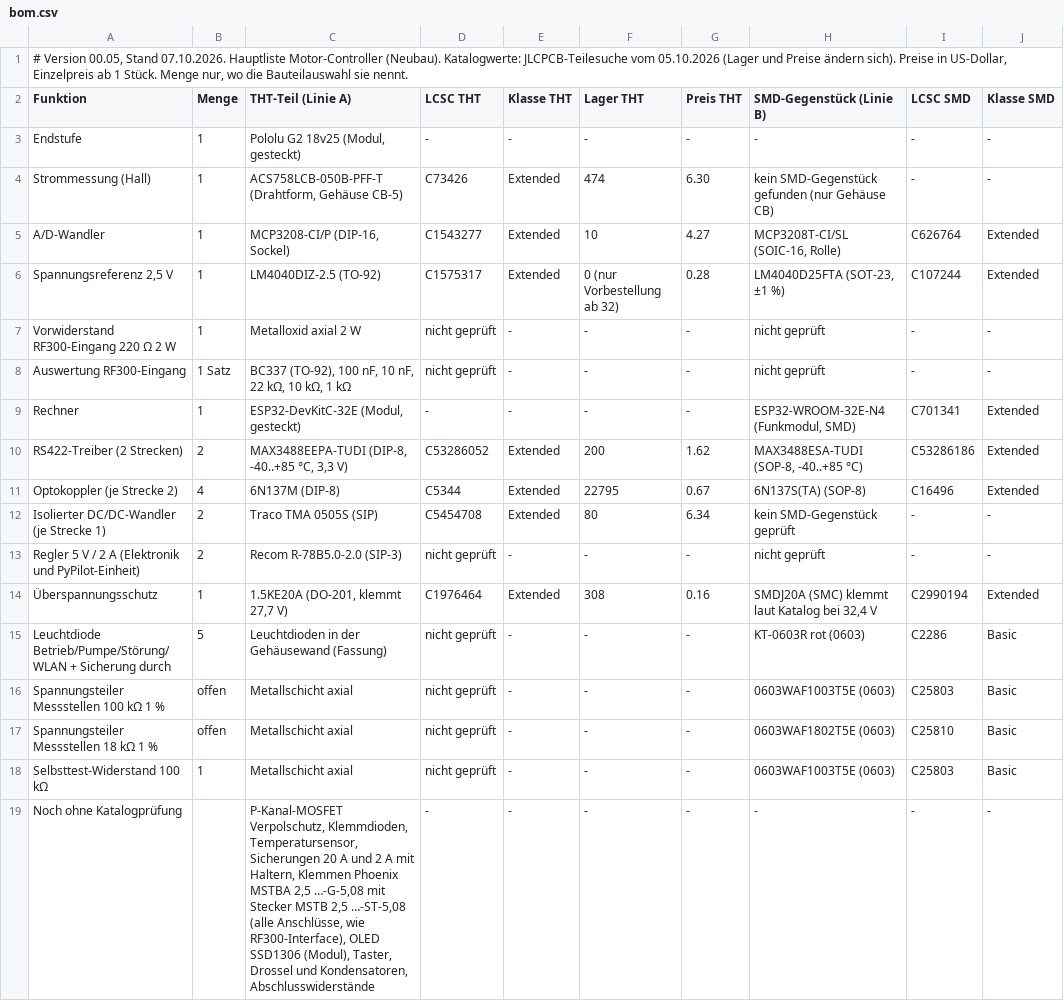
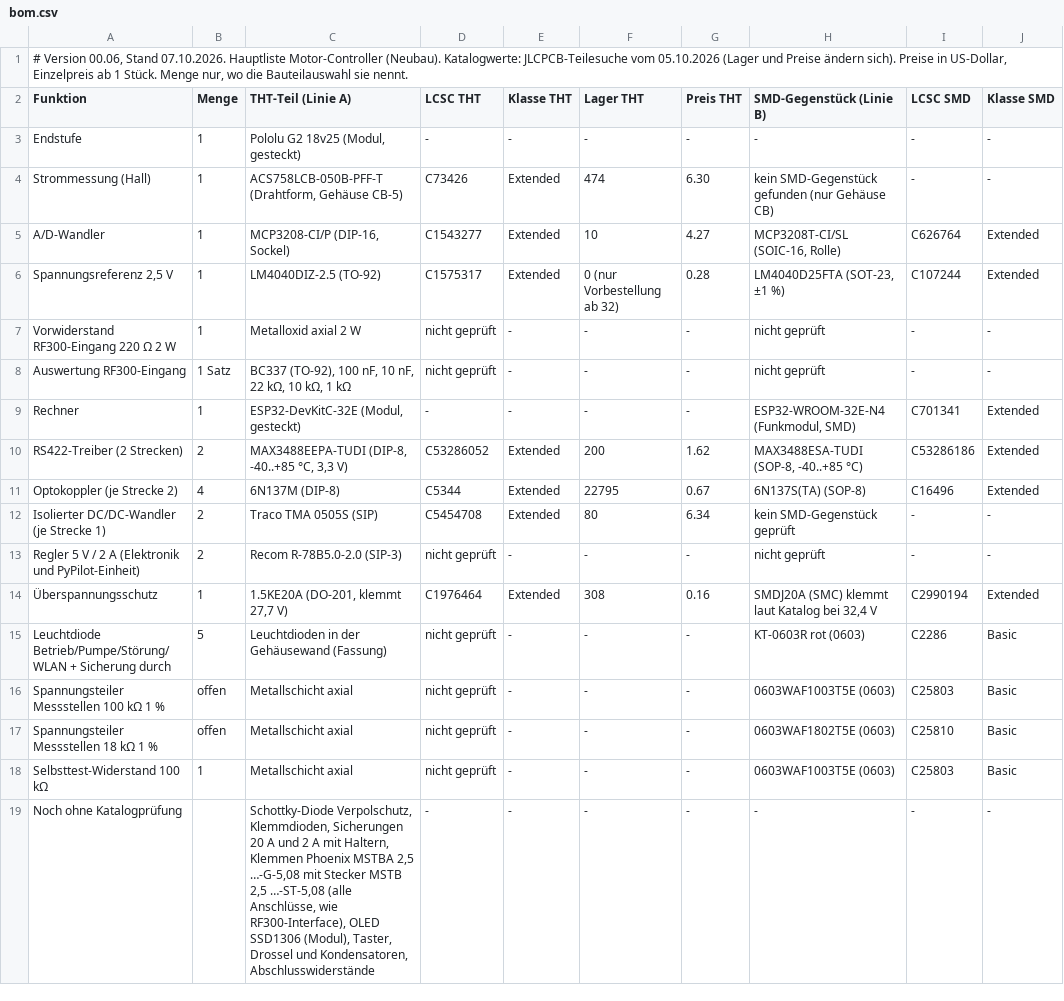
Before and after one commit to lutz-pestel/SuAnPilot, a CSV file: 2-motor-controller/hardware/bom/bom.csv, drawn as a sheet; only a part is shown; the diff names each change by its address in the sheet, - before the commit and + after, or states it on an @@ line.

```diff
--- a/2-motor-controller/hardware/bom/bom.csv
+++ b/2-motor-controller/hardware/bom/bom.csv
-A1 (Funktion): # Version 00.05, Stand 07.10.2026.…
+A1 (Funktion): # Version 00.06, Stand 07.10.2026.…
-C19 (THT-Teil (Linie A)): P-Kanal-MOSFET Verpolschutz, Klemmdioden, Temperatursensor, Sicherungen 20…
+C19 (THT-Teil (Linie A)): Schottky-Diode Verpolschutz, Klemmdioden, Sicherungen 20…
```
Also changed, not shown: 2 other files.
